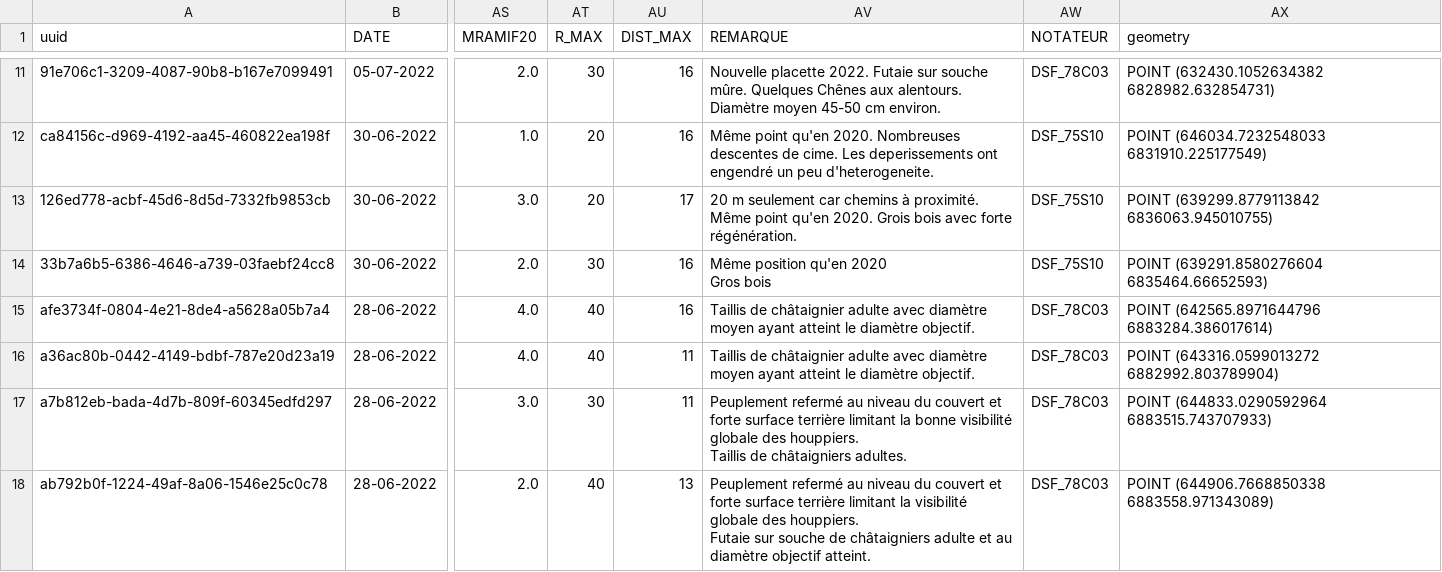
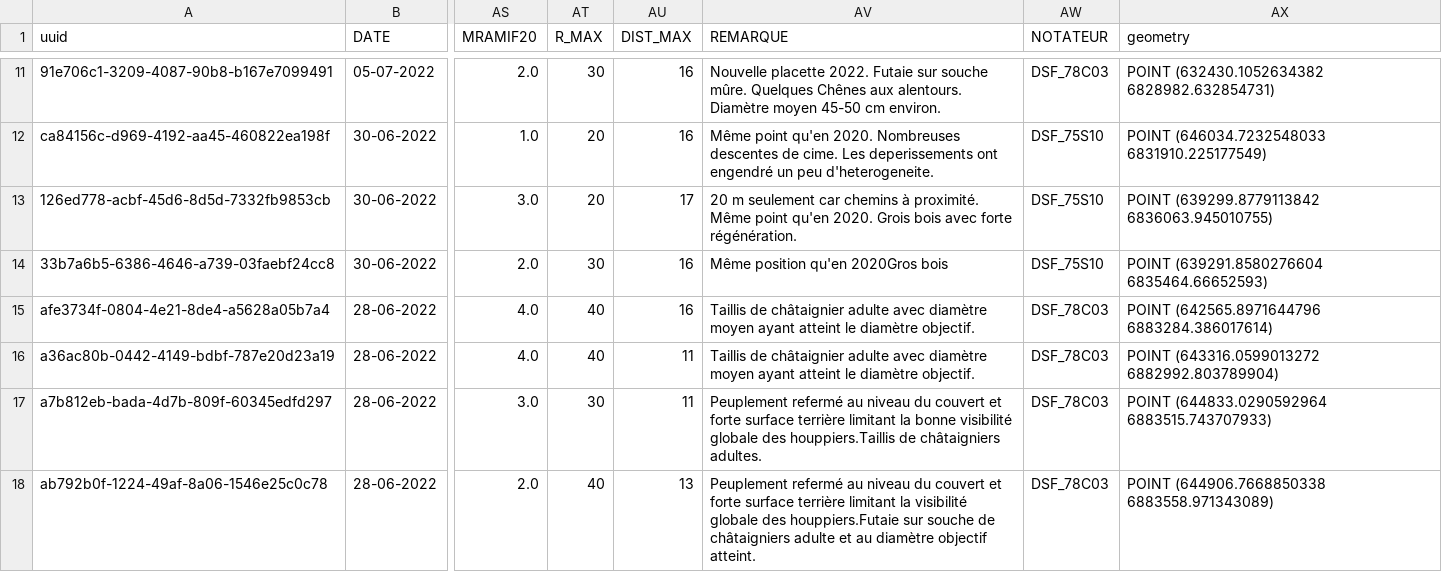
Before and after one commit to fprigent-0nf/dsf_cht_2022, a CSV file: result/dsf_2022_epicollect.csv, drawn as a sheet; only a part is shown, gaps mark what is left out; ↵ is a line break in a cell; the diff names each change by its address in the sheet, - before the commit and + after, or states it on an @@ line.

```diff
--- a/result/dsf_2022_epicollect.csv
+++ b/result/dsf_2022_epicollect.csv
-AV14 (REMARQUE): Même position qu'en 2020 ↵ Gros bois
+AV14 (REMARQUE): Même position qu'en 2020Gros bois
-AV17 (REMARQUE): …globale des houppiers. ↵ Taillis de châtaigniers…
+AV17 (REMARQUE): …globale des houppiers.Taillis de châtaigniers…
-AV18 (REMARQUE): …globale des houppiers. ↵ Futaie sur souche…
+AV18 (REMARQUE): …globale des houppiers.Futaie sur souche…
```
Also changed, not shown: result/dsf_cht_2022_final.csv, 2 other files.
